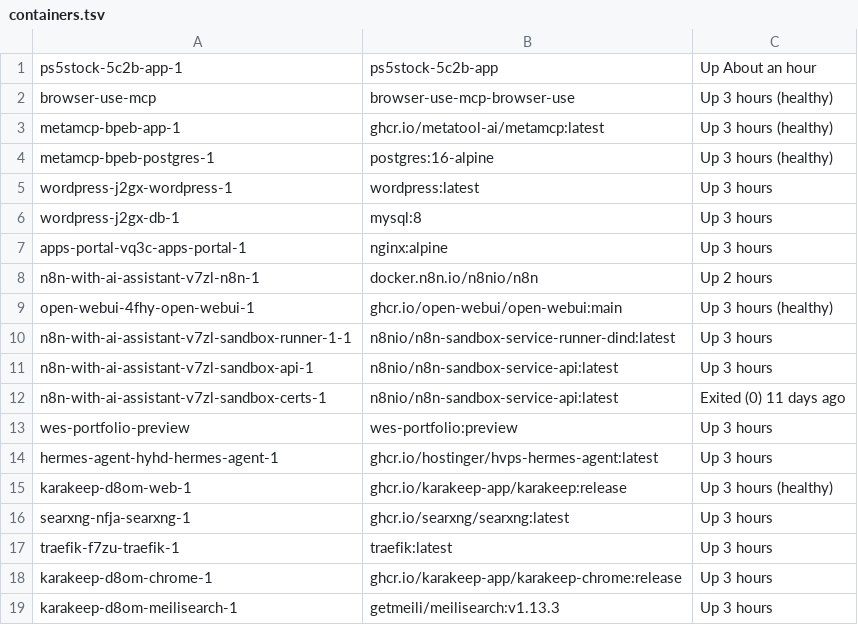
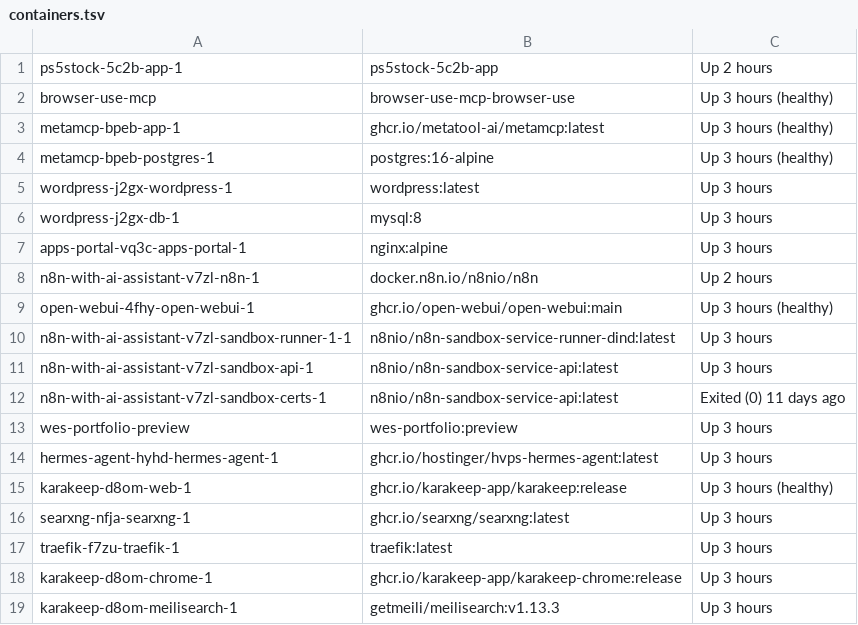
Before and after one commit to worldwidewes/vps-config, a TSV file: inventory/containers.tsv, drawn as a sheet.

```diff
--- a/inventory/containers.tsv
+++ b/inventory/containers.tsv
@@ -1,2 +1,2 @@
-ps5stock-5c2b-app-1	ps5stock-5c2b-app	Up About an hour
+ps5stock-5c2b-app-1	ps5stock-5c2b-app	Up 2 hours
 browser-use-mcp	browser-use-mcp-browser-use	Up 3 hours (healthy)
```
Also changed, not shown: 28 other files.
